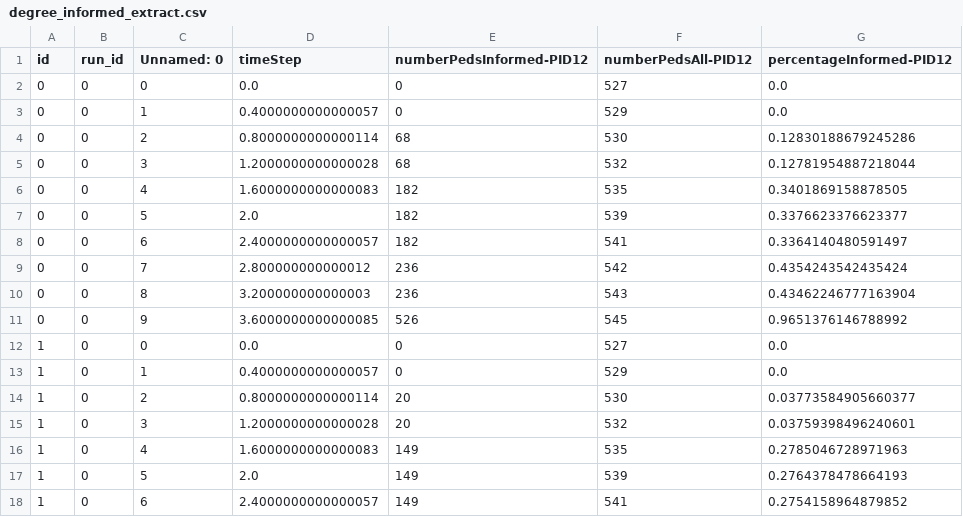
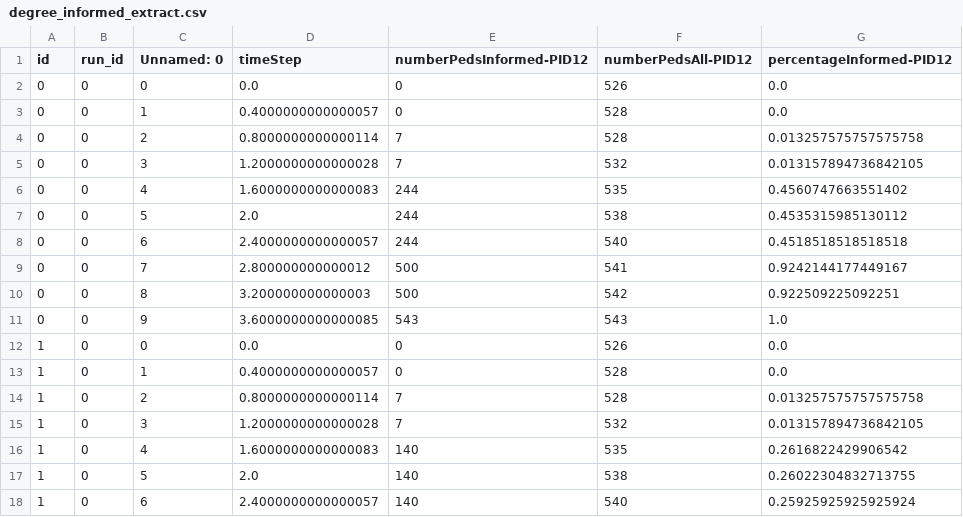
Before and after one commit to pedestrian-dynamics-HM/crownet-uq-analysis, a CSV file: uq/forward_propagation_1/output_df_failed_reindex/degree_informed_extract.csv, drawn as a sheet; only a part is shown; the diff covers the shown part only.

Commit message:
add failed runs

```diff
--- a/uq/forward_propagation_1/output_df_failed_reindex/degree_informed_extract.csv
+++ b/uq/forward_propagation_1/output_df_failed_reindex/degree_informed_extract.csv
@@ -1,18 +1,18 @@
 id,run_id,Unnamed: 0,timeStep,numberPedsInformed-PID12,numberPedsAll-PID12,percentageInformed-PID12
-0,0,0,0.0,0,527,0.0
-0,0,1,0.4000000000000057,0,529,0.0
-0,0,2,0.8000000000000114,68,530,0.12830188679245286
-0,0,3,1.2000000000000028,68,532,0.12781954887218044
-0,0,4,1.6000000000000083,182,535,0.3401869158878505
-0,0,5,2.0,182,539,0.3376623376623377
-0,0,6,2.4000000000000057,182,541,0.3364140480591497
-0,0,7,2.800000000000012,236,542,0.4354243542435424
-0,0,8,3.200000000000003,236,543,0.43462246777163904
-0,0,9,3.6000000000000085,526,545,0.9651376146788992
-1,0,0,0.0,0,527,0.0
-1,0,1,0.4000000000000057,0,529,0.0
-1,0,2,0.8000000000000114,20,530,0.03773584905660377
-1,0,3,1.2000000000000028,20,532,0.03759398496240601
-1,0,4,1.6000000000000083,149,535,0.2785046728971963
-1,0,5,2.0,149,539,0.2764378478664193
-1,0,6,2.4000000000000057,149,541,0.2754158964879852
+0,0,0,0.0,0,526,0.0
+0,0,1,0.4000000000000057,0,528,0.0
+0,0,2,0.8000000000000114,7,528,0.013257575757575758
+0,0,3,1.2000000000000028,7,532,0.013157894736842105
+0,0,4,1.6000000000000083,244,535,0.4560747663551402
+0,0,5,2.0,244,538,0.4535315985130112
+0,0,6,2.4000000000000057,244,540,0.4518518518518518
+0,0,7,2.800000000000012,500,541,0.9242144177449167
+0,0,8,3.200000000000003,500,542,0.922509225092251
+0,0,9,3.6000000000000085,543,543,1.0
+1,0,0,0.0,0,526,0.0
+1,0,1,0.4000000000000057,0,528,0.0
+1,0,2,0.8000000000000114,7,528,0.013257575757575758
+1,0,3,1.2000000000000028,7,532,0.013157894736842105
+1,0,4,1.6000000000000083,140,535,0.2616822429906542
+1,0,5,2.0,140,538,0.26022304832713755
+1,0,6,2.4000000000000057,140,540,0.25925925925925924
```
Also changed, not shown: 8 added rows and 69 edited cells elsewhere in this file, uq/forward_propagation_1/output_df_failed_reindex/metainfo.csv, uq/forward_propagation_1/output_df_failed_reindex/simulations.csv, 3 other files.
